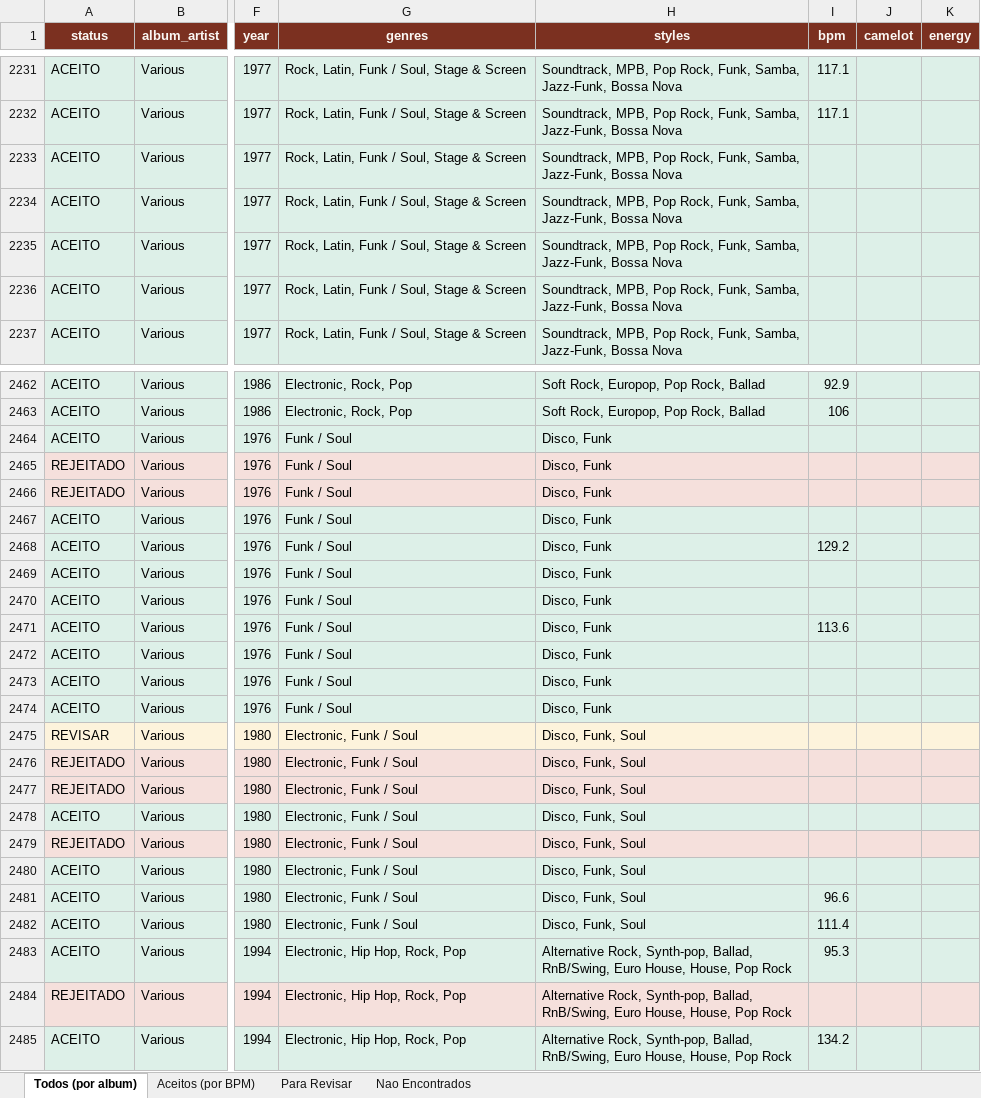
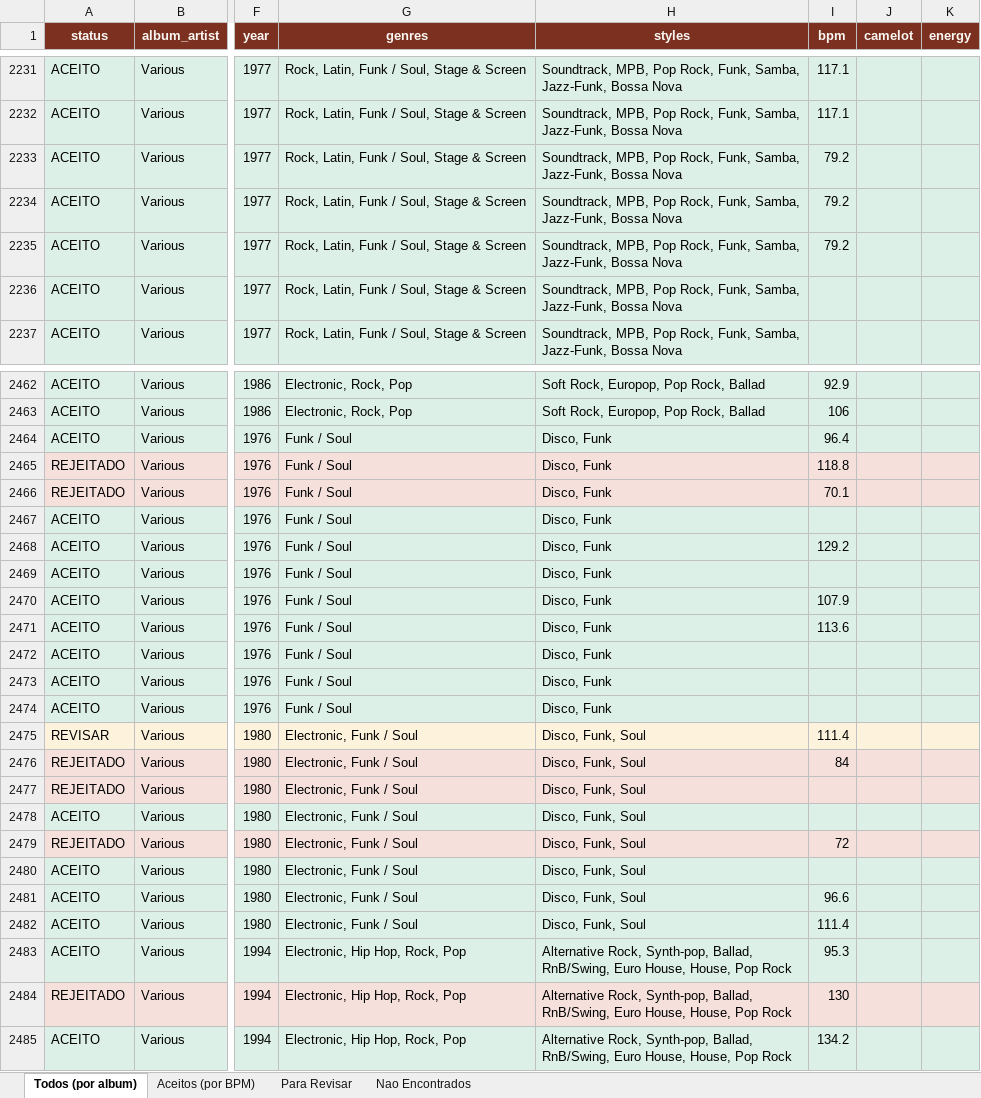
Before and after one commit to amsa2diop/colecaovinil, an Excel workbook: MinhaColecao_DJ.xlsx, sheet Todos (por album), drawn as a sheet; only a part is shown, gaps mark what is left out; values as stored, in another font and other column widths than the file's, no borders; the diff covers the shown part only; the diff names each change by its address in the sheet, - before the commit and + after, or states it on an @@ line.

```diff
--- a/MinhaColecao_DJ.xlsx (sheet Todos (por album))
+++ b/MinhaColecao_DJ.xlsx (sheet Todos (por album))
-I2233:I2235 (bpm): (empty)
+I2233:I2235 (bpm): 79.2
-I2464 (bpm): (empty)
+I2464 (bpm): 96.4
-I2465 (bpm): (empty)
+I2465 (bpm): 118.8
-I2466 (bpm): (empty)
+I2466 (bpm): 70.1
-I2470 (bpm): (empty)
+I2470 (bpm): 107.9
-I2475 (bpm): (empty)
+I2475 (bpm): 111.4
-I2476 (bpm): (empty)
+I2476 (bpm): 84
-I2479 (bpm): (empty)
+I2479 (bpm): 72
-I2484 (bpm): (empty)
+I2484 (bpm): 130
```
Also changed, not shown: 100 edited cells elsewhere in this sheet, sheet Aceitos (por BPM), sheet Nao Encontrados, sheet Para Revisar, 4 other files.
